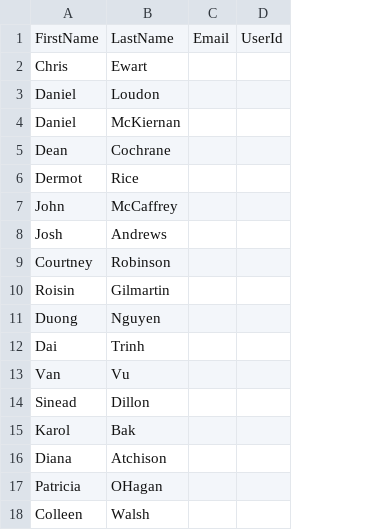
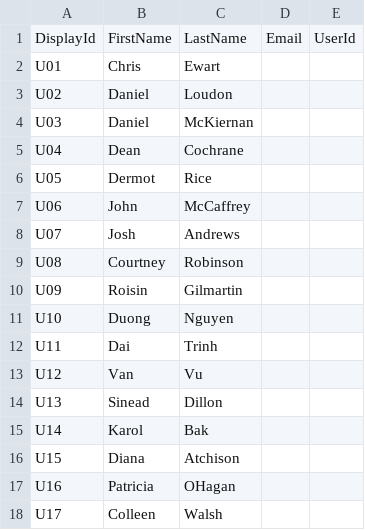
Before and after one commit to duy6019/medical, a CSV file: src/Bravure/Data/SeedData/user.csv, drawn as a sheet; the diff names each change by its address in the sheet, - before the commit and + after, or states it on an @@ line.

```diff
--- a/src/Bravure/Data/SeedData/user.csv
+++ b/src/Bravure/Data/SeedData/user.csv
+column A, rows 1-18: DisplayId | U01 | U02 | U03 | U04 | U05 | U06 | U07 | U08 | U09 | U10 | U11 | U12 | U13 | U14 | U15 | U16 | U17
```
Also changed, not shown: 9 other files.
